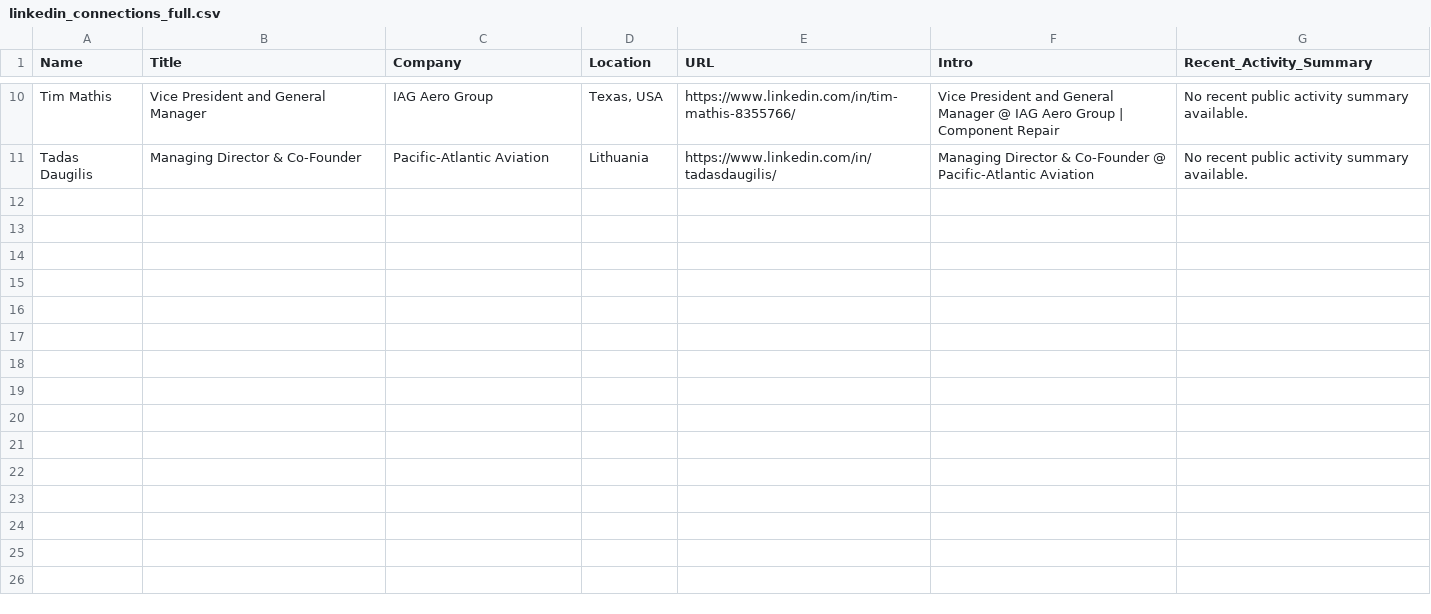
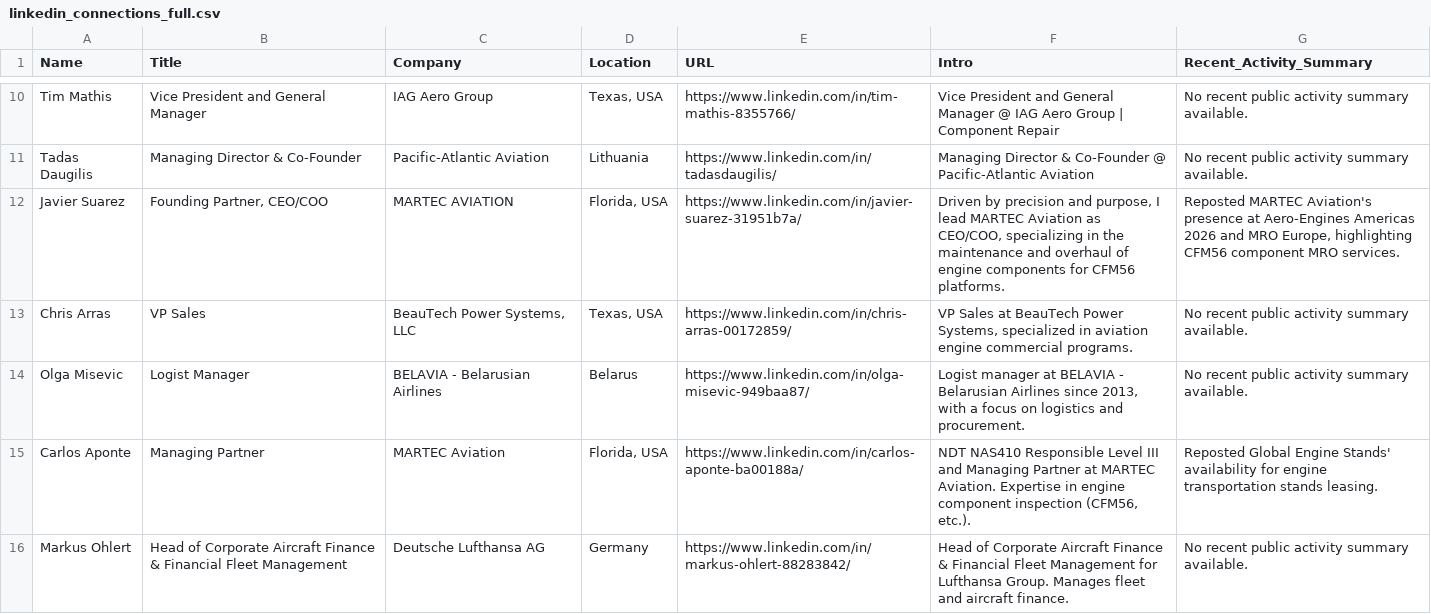
Before and after one commit to HAIDEJIANG/bababot-workspace, a CSV file: linkedin_connections_full.csv, drawn as a sheet; only a part is shown, gaps mark what is left out; the diff names each change by its address in the sheet, - before the commit and + after, or states it on an @@ line.

Commit message:
auto-sync: bababot memory update

```diff
--- a/linkedin_connections_full.csv
+++ b/linkedin_connections_full.csv
+row 12: Javier Suarez | Founding Partner, CEO/COO | MARTEC AVIATION | Florida, USA | https://www.linkedin.com/in/javier-suarez-31951b7a/ | Driven by precision and purpose, I lead MARTEC Aviation as CEO/COO, specializing in the maintenance and overhaul of engine components for CFM56 platforms. | Reposted MARTEC Aviation's presence at Aero-Engines Americas 2026 and MRO Europe, highlighting CFM56 component MRO services.
+row 13: Chris Arras | VP Sales | BeauTech Power Systems, LLC | Texas, USA | https://www.linkedin.com/in/chris-arras-00172859/ | VP Sales at BeauTech Power Systems, specialized in aviation engine commercial programs. | No recent public activity summary available.
+row 14: Olga Misevic | Logist Manager | BELAVIA - Belarusian Airlines | Belarus | https://www.linkedin.com/in/olga-misevic-949baa87/ | Logist manager at BELAVIA - Belarusian Airlines since 2013, with a focus on logistics and procurement. | No recent public activity summary available.
+row 15: Carlos Aponte | Managing Partner | MARTEC Aviation | Florida, USA | https://www.linkedin.com/in/carlos-aponte-ba00188a/ | NDT NAS410 Responsible Level III and Managing Partner at MARTEC Aviation. Expertise in engine component inspection (CFM56, etc.). | Reposted Global Engine Stands' availability for engine transportation stands leasing.
+row 16: Markus Ohlert | Head of Corporate Aircraft Finance & Financial Fleet Management | Deutsche Lufthansa AG | Germany | https://www.linkedin.com/in/markus-ohlert-88283842/ | Head of Corporate Aircraft Finance & Financial Fleet Management for Lufthansa Group. Manages fleet and aircraft finance. | No recent public activity summary available.
```
